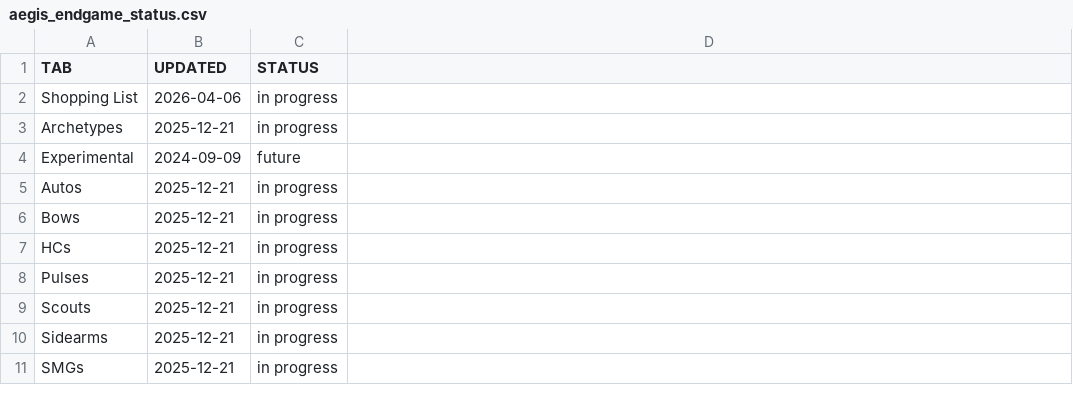
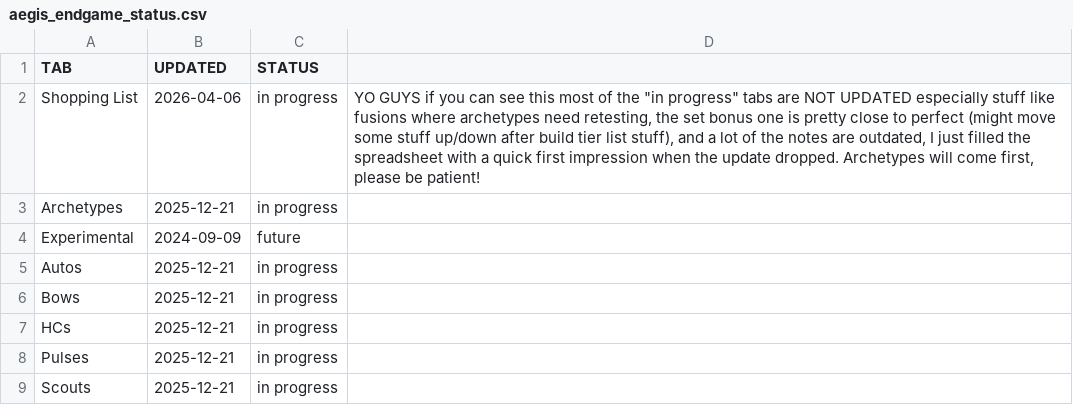
Before and after one commit to JxPv2/Destiny2, a CSV file: dim_wishlists/spreadsheets_to_dim_wishlists_scripts/workbooks_downloaded/aegis_endgame_status.csv, drawn as a sheet; only a part is shown; the shorter side is filled out with more unchanged rows; the diff names each change by its address in the sheet, - before the commit and + after, or states it on an @@ line.

```diff
--- a/dim_wishlists/spreadsheets_to_dim_wishlists_scripts/workbooks_downloaded/aegis_endgame_status.csv
+++ b/dim_wishlists/spreadsheets_to_dim_wishlists_scripts/workbooks_downloaded/aegis_endgame_status.csv
-D2: (empty)
+D2: YO GUYS if you can see this most of the "in progress" tabs are NOT UPDATED especially stuff like fusions where archetypes need retesting, the set bonus one is pretty close to perfect (might move some stuff up/down after build tier list stuff), and a lot of the notes are outdated, I just filled the spreadsheet with a quick first impression when the update dropped. Archetypes will come first, please be patient!
```
Also changed, not shown: 27 other files.
